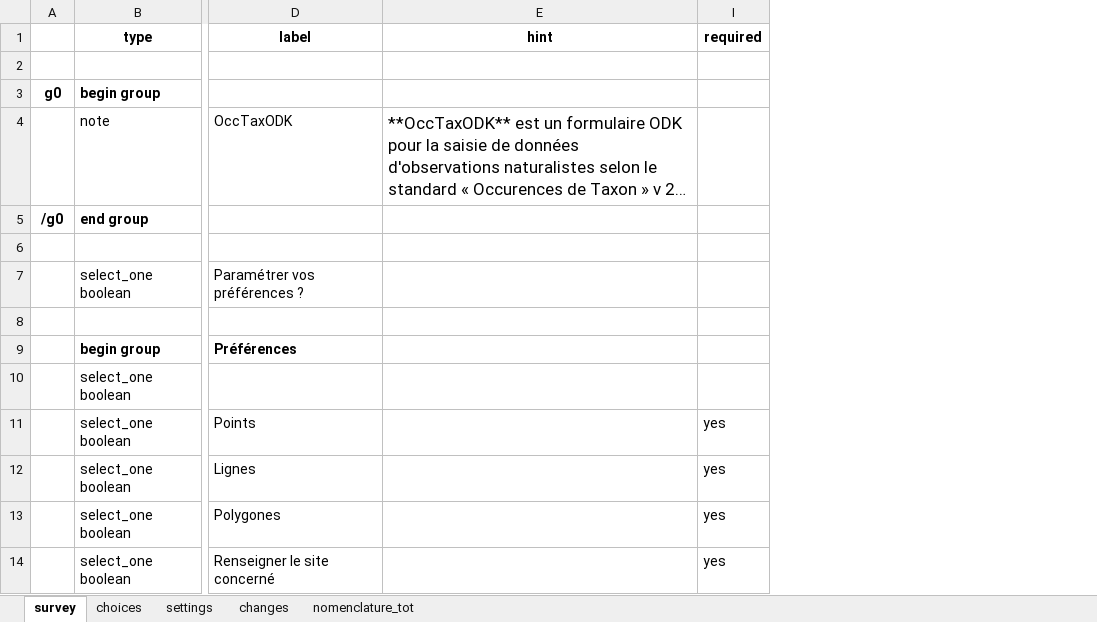
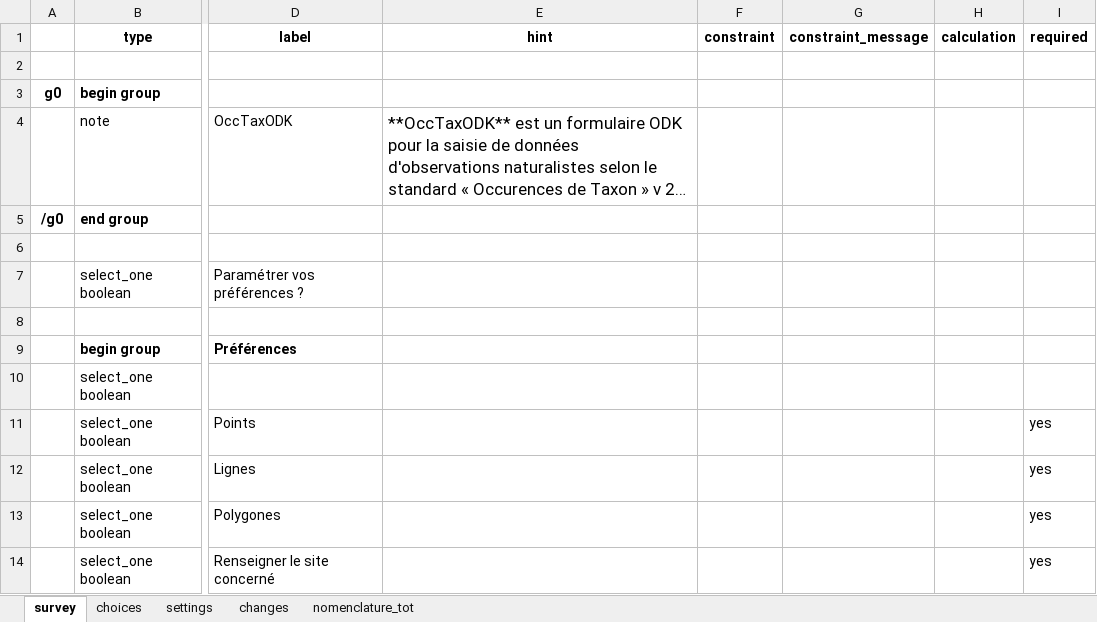
Before and after one commit to Projet-ODK-SINP/ODKform, an Excel workbook: OccTaxODK.xlsx, sheet survey, drawn as a sheet; only a part is shown, gaps mark what is left out; long unchanged cells end in …; values as stored, in another font and other column widths than the file's, no borders; the diff names each change by its address in the sheet, - before the commit and + after, or states it on an @@ line.

Commit message:
lisibilite xlsx

```diff
--- a/OccTaxODK.xlsx (sheet survey)
+++ b/OccTaxODK.xlsx (sheet survey)
@@ column F (constraint) unhidden, empty @@
@@ column G (constraint_message) unhidden, empty @@
@@ column H (calculation) unhidden, empty @@
```
